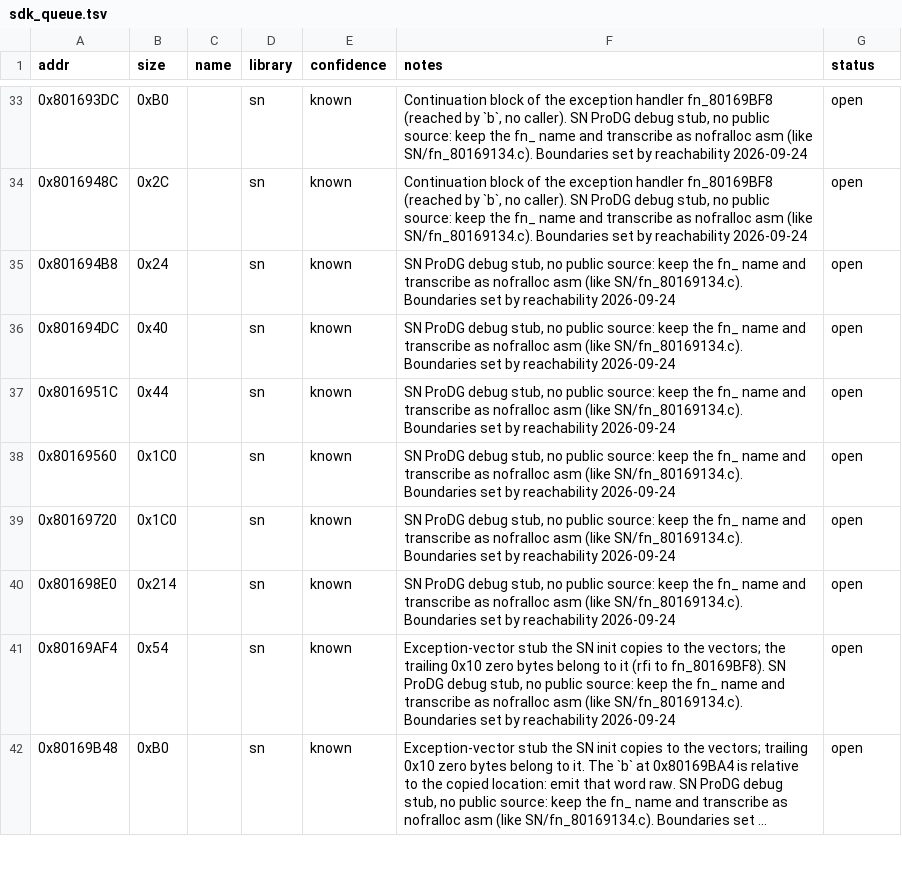
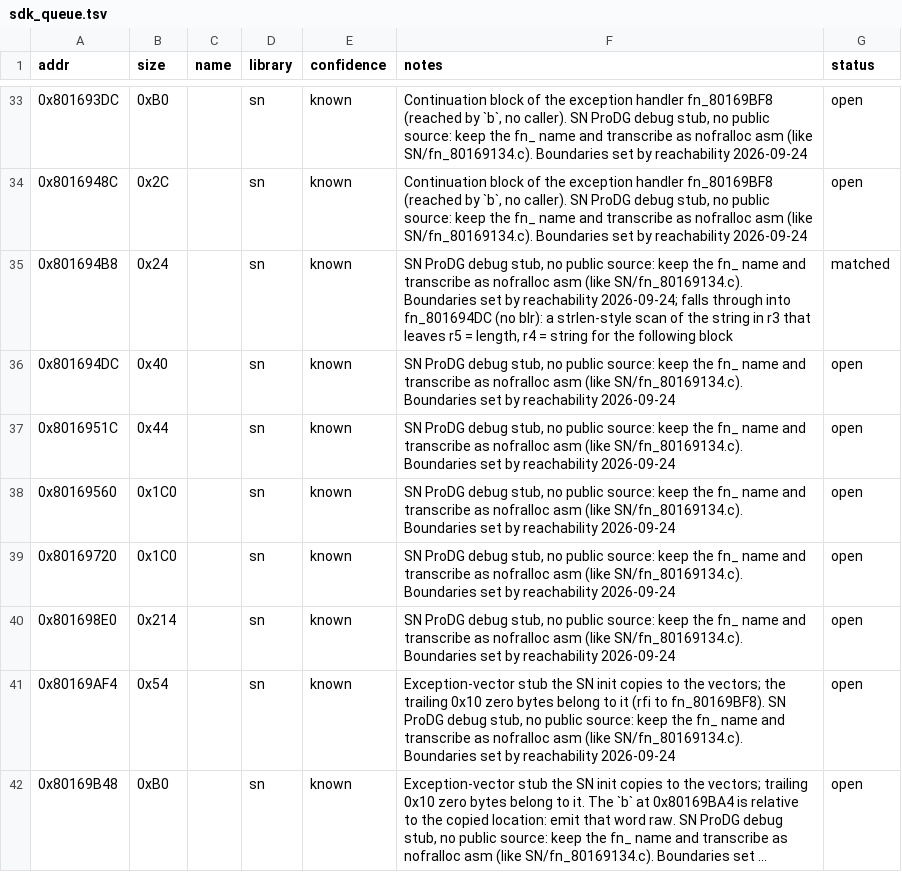
Before and after one commit to Esoteric-Engineer/mnroi, a TSV file: docs/sdk_queue.tsv, drawn as a sheet; only a part is shown, gaps mark what is left out; long unchanged cells end in ….

Commit message:
Match fn_801694B8 (SN/fn_801694B8.c)

```diff
--- a/docs/sdk_queue.tsv
+++ b/docs/sdk_queue.tsv
@@ -34,3 +34,3 @@ addr	size	name	library	confidence	notes	status
 0x8016948C	0x2C		sn	known	Continuation block of the exception handler fn_80169BF8 (reached by `b`, no caller). SN ProDG debug stub, no public source: keep the fn_ name and transcribe as nofralloc asm (like SN/fn_80169134.c). Boundaries set by reachability 2026-09-24	open
-0x801694B8	0x24		sn	known	SN ProDG debug stub, no public source: keep the fn_ name and transcribe as nofralloc asm (like SN/fn_80169134.c). Boundaries set by reachability 2026-09-24	open
+0x801694B8	0x24		sn	known	SN ProDG debug stub, no public source: keep the fn_ name and transcribe as nofralloc asm (like SN/fn_80169134.c). Boundaries set by reachability 2026-09-24; falls through into fn_801694DC (no blr): a strlen-style scan of the string in r3 that leaves r5 = length, r4 = string for the following block	matched
 0x801694DC	0x40		sn	known	SN ProDG debug stub, no public source: keep the fn_ name and transcribe as nofralloc asm (like SN/fn_80169134.c). Boundaries set by reachability 2026-09-24	open
```
Also changed, not shown: 3 other files.
